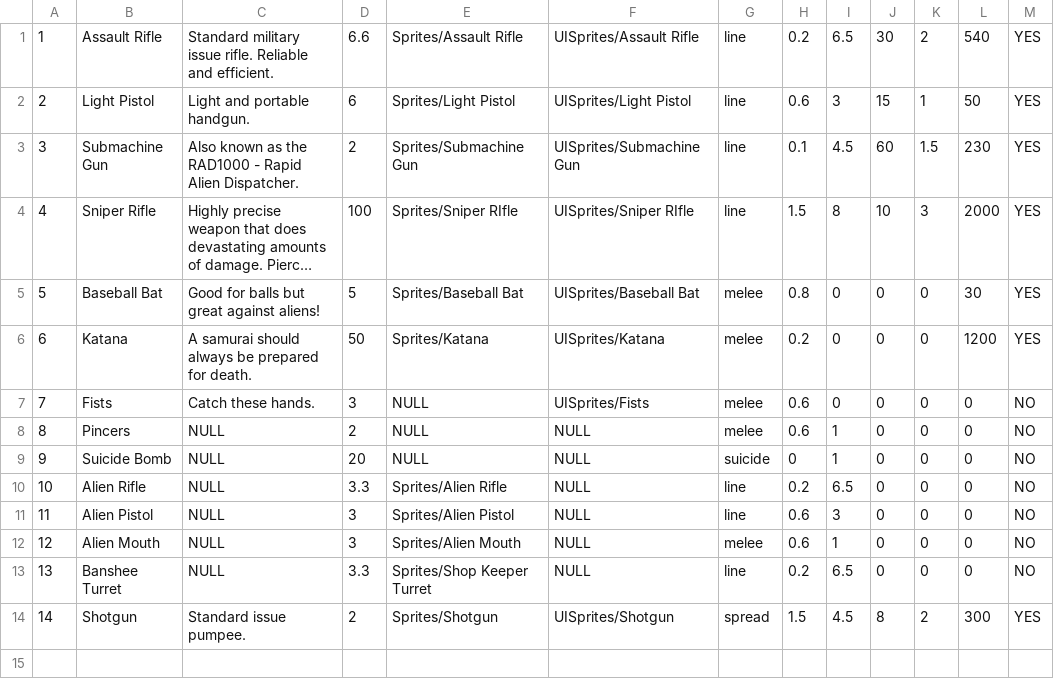
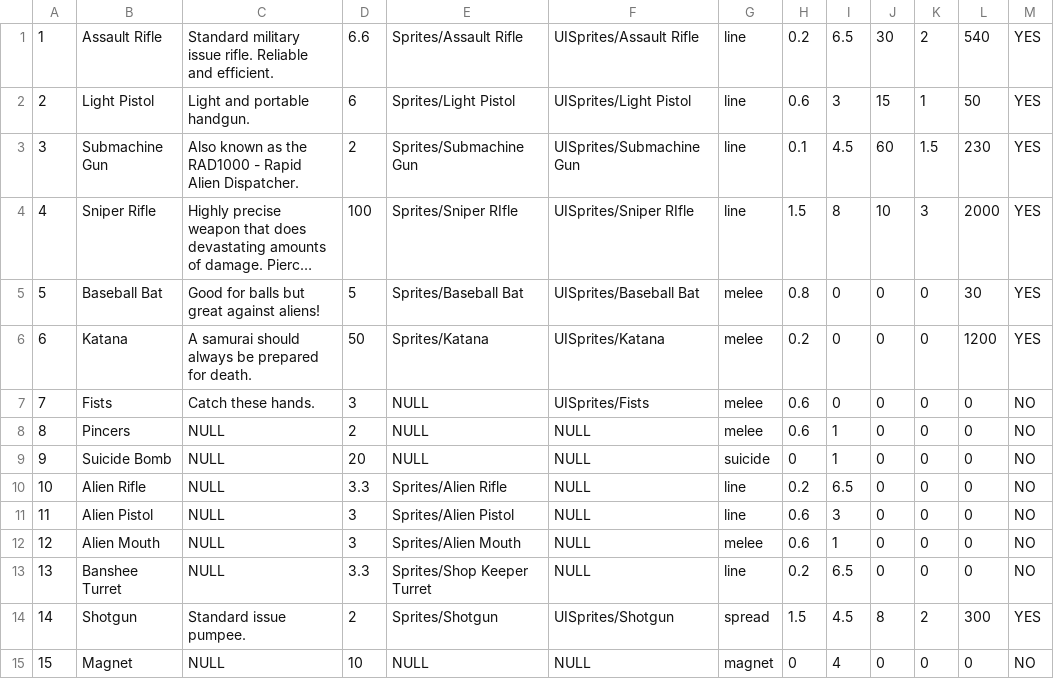
Before and after one commit to kieranchai/Exodus, a CSV file: Assets/Editor/CSVs/Weapons.csv, drawn as a sheet; long unchanged cells end in ….

```diff
--- a/Assets/Editor/CSVs/Weapons.csv
+++ b/Assets/Editor/CSVs/Weapons.csv
@@ -14 +14,2 @@
 14,Shotgun,Standard issue pumpee. ,2,Sprites/Shotgun,UISprites/Shotgun,spread,1.5,4.5,8,2,300,YES
+15,Magnet,NULL,10,NULL,NULL,magnet,0,4,0,0,0,NO
```
Also changed, not shown: Assets/Editor/CSVs/Enemies.csv, 37 other files.
